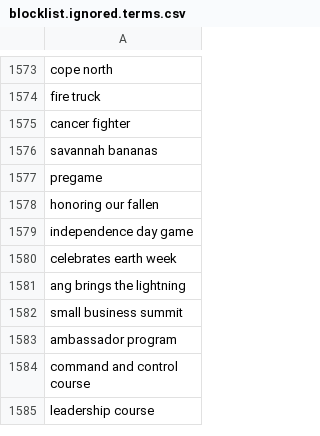
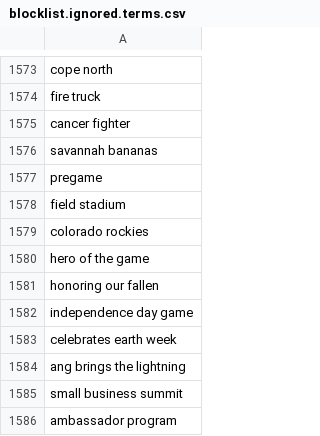
Before and after one commit to toolforge/tool-spacemedia, a CSV file: src/main/resources/blocklist.ignored.terms.csv, drawn as a sheet; only a part is shown, gaps mark what is left out; the shorter side is filled out with more unchanged rows.

Commit message:
Air Force: update blocklist

```diff
--- a/src/main/resources/blocklist.ignored.terms.csv
+++ b/src/main/resources/blocklist.ignored.terms.csv
@@ -1577,2 +1577,5 @@ savannah bananas
 pregame
+field stadium
+colorado rockies
+hero of the game
 honoring our fallen
```
